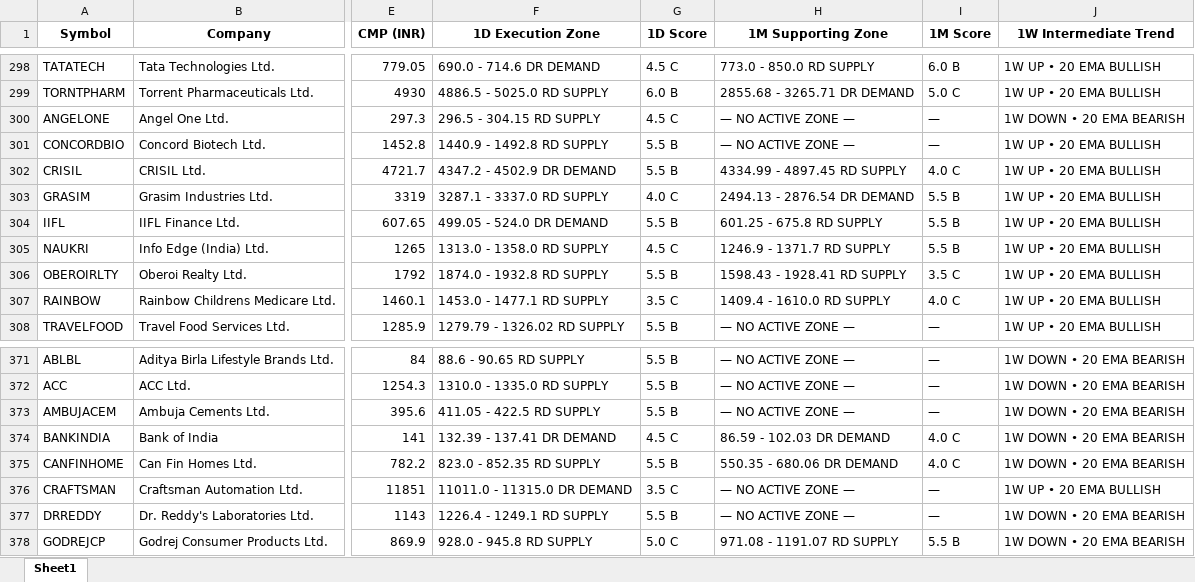
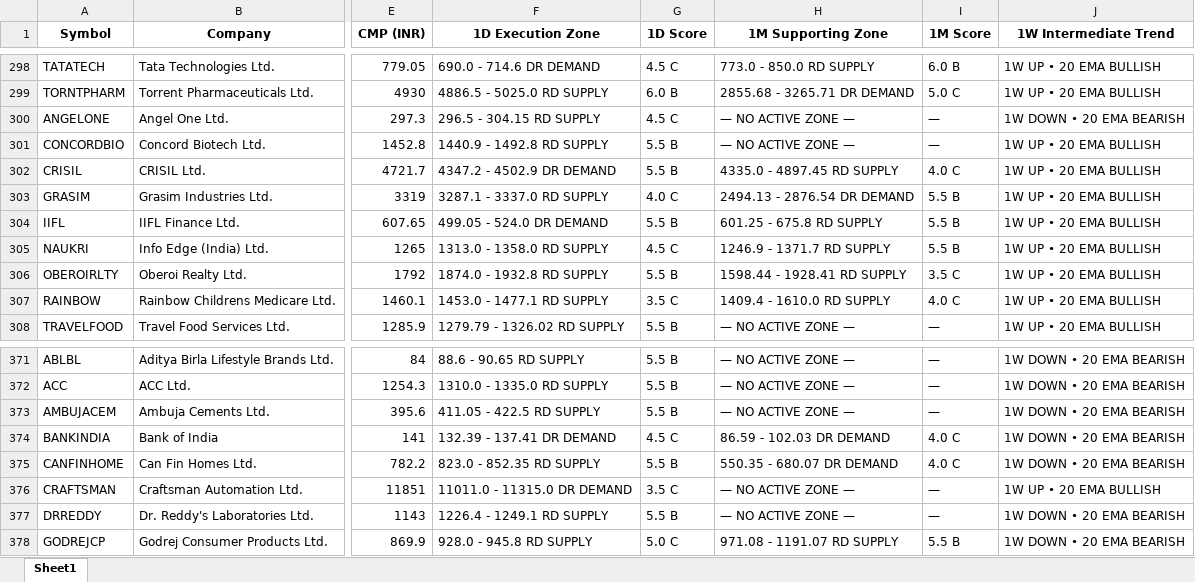
Before and after one commit to heartaltafhussain-lgtm/all-timeframe-stocks, an Excel workbook: NIFTY500_GTF_Dashboard.xlsx, sheet Sheet1, drawn as a sheet; only a part is shown, gaps mark what is left out; values as stored, in another font and other column widths than the file's, no borders; the diff names each change by its address in the sheet, - before the commit and + after, or states it on an @@ line.

```diff
--- a/NIFTY500_GTF_Dashboard.xlsx (sheet Sheet1)
+++ b/NIFTY500_GTF_Dashboard.xlsx (sheet Sheet1)
-H302 (1M Supporting Zone): 4334.99 - 4897.45 RD SUPPLY
+H302 (1M Supporting Zone): 4335.0 - 4897.45 RD SUPPLY
-H306 (1M Supporting Zone): 1598.43 - 1928.41 RD SUPPLY
+H306 (1M Supporting Zone): 1598.44 - 1928.41 RD SUPPLY
-H375 (1M Supporting Zone): 550.35 - 680.06 DR DEMAND
+H375 (1M Supporting Zone): 550.35 - 680.07 DR DEMAND
```
Also changed, not shown: 3 other files.
